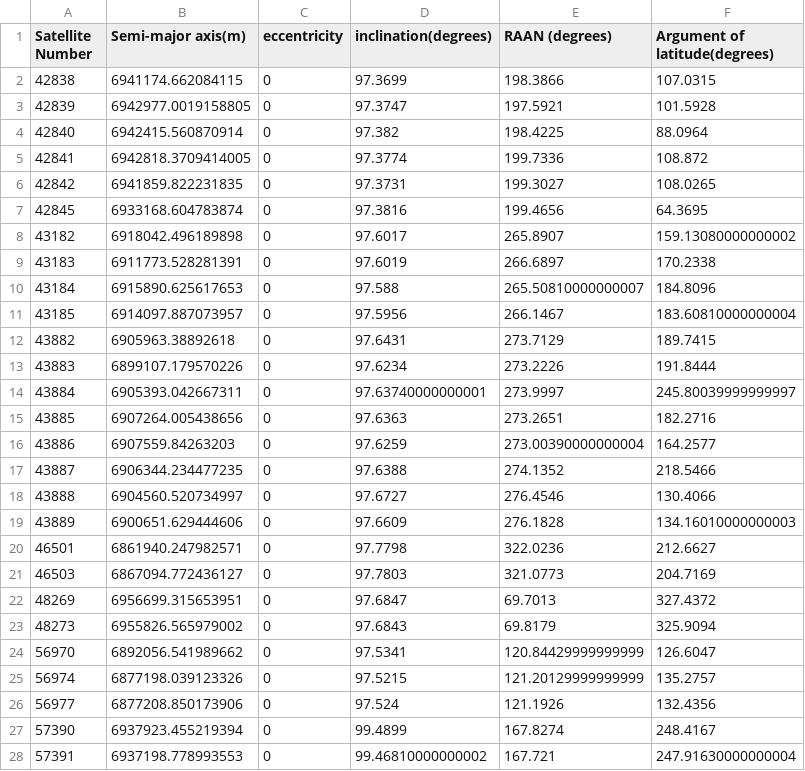
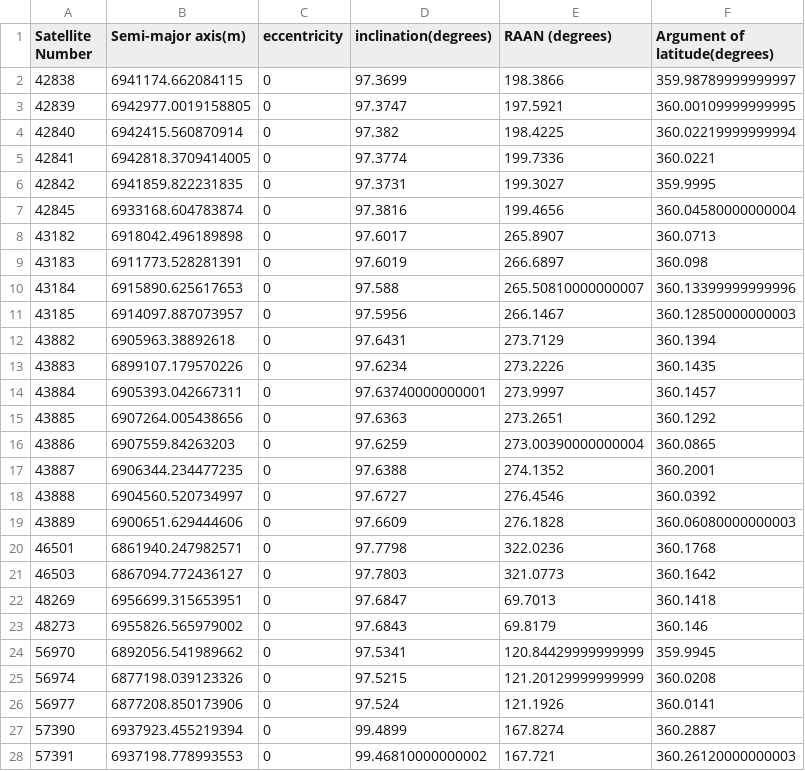
Before and after one commit to ApSTL/satelliteCoverage, a CSV file: satellite_elements_spire.csv, drawn as a sheet; only a part is shown; the diff covers the shown part only.

```diff
--- a/satellite_elements_spire.csv
+++ b/satellite_elements_spire.csv
@@ -1,28 +1,28 @@
 Satellite Number,Semi-major axis(m),eccentricity,inclination(degrees),RAAN (degrees),Argument of latitude(degrees)
-42838,6941174.662084115,0,97.3699,198.3866,107.0315
-42839,6942977.0019158805,0,97.3747,197.5921,101.5928
-42840,6942415.560870914,0,97.382,198.4225,88.0964
-42841,6942818.3709414005,0,97.3774,199.7336,108.872
-42842,6941859.822231835,0,97.3731,199.3027,108.0265
-42845,6933168.604783874,0,97.3816,199.4656,64.3695
-43182,6918042.496189898,0,97.6017,265.8907,159.13080000000002
-43183,6911773.528281391,0,97.6019,266.6897,170.2338
-43184,6915890.625617653,0,97.588,265.50810000000007,184.8096
-43185,6914097.887073957,0,97.5956,266.1467,183.60810000000004
-43882,6905963.38892618,0,97.6431,273.7129,189.7415
-43883,6899107.179570226,0,97.6234,273.2226,191.8444
-43884,6905393.042667311,0,97.63740000000001,273.9997,245.80039999999997
-43885,6907264.005438656,0,97.6363,273.2651,182.2716
-43886,6907559.84263203,0,97.6259,273.00390000000004,164.2577
-43887,6906344.234477235,0,97.6388,274.1352,218.5466
-43888,6904560.520734997,0,97.6727,276.4546,130.4066
-43889,6900651.629444606,0,97.6609,276.1828,134.16010000000003
-46501,6861940.247982571,0,97.7798,322.0236,212.6627
-46503,6867094.772436127,0,97.7803,321.0773,204.7169
-48269,6956699.315653951,0,97.6847,69.7013,327.4372
-48273,6955826.565979002,0,97.6843,69.8179,325.9094
-56970,6892056.541989662,0,97.5341,120.84429999999999,126.6047
-56974,6877198.039123326,0,97.5215,121.20129999999999,135.2757
-56977,6877208.850173906,0,97.524,121.1926,132.4356
-57390,6937923.455219394,0,99.4899,167.8274,248.4167
-57391,6937198.778993553,0,99.46810000000002,167.721,247.91630000000004
+42838,6941174.662084115,0,97.3699,198.3866,359.98789999999997
+42839,6942977.0019158805,0,97.3747,197.5921,360.00109999999995
+42840,6942415.560870914,0,97.382,198.4225,360.02219999999994
+42841,6942818.3709414005,0,97.3774,199.7336,360.0221
+42842,6941859.822231835,0,97.3731,199.3027,359.9995
+42845,6933168.604783874,0,97.3816,199.4656,360.04580000000004
+43182,6918042.496189898,0,97.6017,265.8907,360.0713
+43183,6911773.528281391,0,97.6019,266.6897,360.098
+43184,6915890.625617653,0,97.588,265.50810000000007,360.13399999999996
+43185,6914097.887073957,0,97.5956,266.1467,360.12850000000003
+43882,6905963.38892618,0,97.6431,273.7129,360.1394
+43883,6899107.179570226,0,97.6234,273.2226,360.1435
+43884,6905393.042667311,0,97.63740000000001,273.9997,360.1457
+43885,6907264.005438656,0,97.6363,273.2651,360.1292
+43886,6907559.84263203,0,97.6259,273.00390000000004,360.0865
+43887,6906344.234477235,0,97.6388,274.1352,360.2001
+43888,6904560.520734997,0,97.6727,276.4546,360.0392
+43889,6900651.629444606,0,97.6609,276.1828,360.06080000000003
+46501,6861940.247982571,0,97.7798,322.0236,360.1768
+46503,6867094.772436127,0,97.7803,321.0773,360.1642
+48269,6956699.315653951,0,97.6847,69.7013,360.1418
+48273,6955826.565979002,0,97.6843,69.8179,360.146
+56970,6892056.541989662,0,97.5341,120.84429999999999,359.9945
+56974,6877198.039123326,0,97.5215,121.20129999999999,360.0208
+56977,6877208.850173906,0,97.524,121.1926,360.0141
+57390,6937923.455219394,0,99.4899,167.8274,360.2887
+57391,6937198.778993553,0,99.46810000000002,167.721,360.26120000000003
```
Also changed, not shown: 8 edited cells elsewhere in this file, 17 other files.
